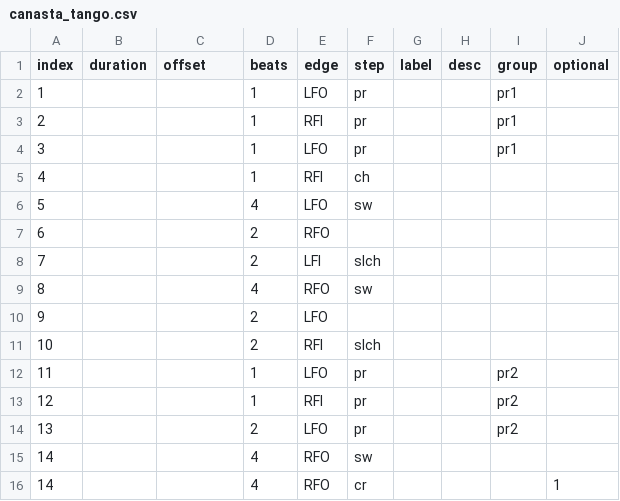
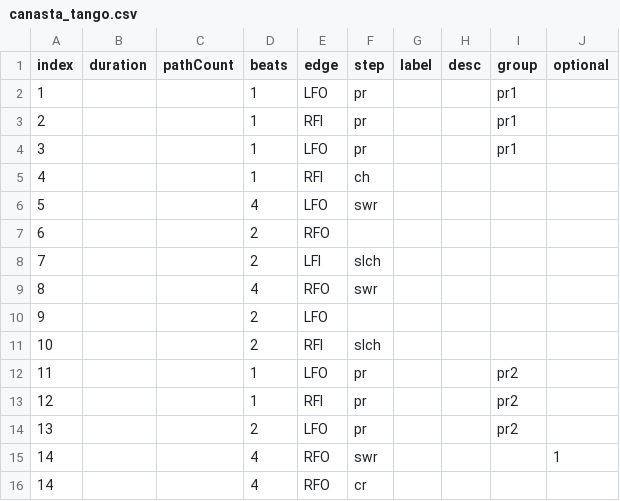
Before and after one commit to span314/tracings, a CSV file: utils/data/canasta_tango.csv, drawn as a sheet.

```diff
--- a/utils/data/canasta_tango.csv
+++ b/utils/data/canasta_tango.csv
@@ -1,2 +1,2 @@
-index,duration,offset,beats,edge,step,label,desc,group,optional
+index,duration,pathCount,beats,edge,step,label,desc,group,optional
 1,,,1,LFO,pr,,,pr1,
@@ -5,6 +5,6 @@ index,duration,offset,beats,edge,step,label,desc,group,optional
 4,,,1,RFI,ch,,,,
-5,,,4,LFO,sw,,,,
+5,,,4,LFO,swr,,,,
 6,,,2,RFO,,,,,
 7,,,2,LFI,slch,,,,
-8,,,4,RFO,sw,,,,
+8,,,4,RFO,swr,,,,
 9,,,2,LFO,,,,,
@@ -14,3 +14,3 @@ index,duration,offset,beats,edge,step,label,desc,group,optional
 13,,,2,LFO,pr,,,pr2,
-14,,,4,RFO,sw,,,,
-14,,,4,RFO,cr,,,,1
+14,,,4,RFO,swr,,,,1
+14,,,4,RFO,cr,,,,
```
Also changed, not shown: 3 other files.
